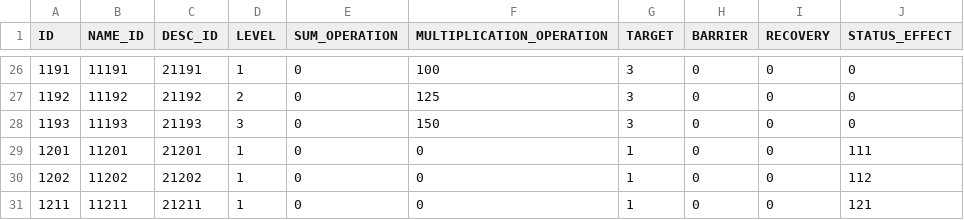
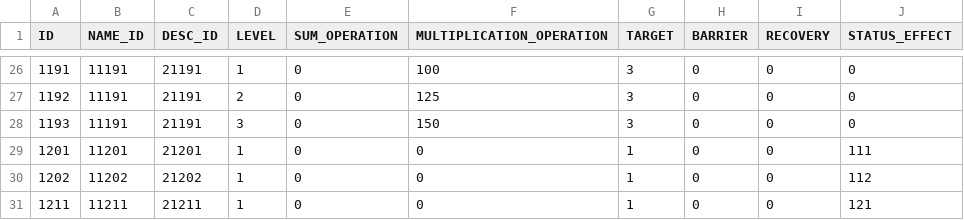
Before and after one commit to somersolt/Wizard-of-Dice, a CSV file: Assets/Resources/Table/MagicBookTable.csv, drawn as a sheet; only a part is shown, gaps mark what is left out; the diff covers the shown part only.

```diff
--- a/Assets/Resources/Table/MagicBookTable.csv
+++ b/Assets/Resources/Table/MagicBookTable.csv
@@ -26,4 +26,4 @@ ID,NAME_ID,DESC_ID,LEVEL,SUM_OPERATION,MULTIPLICATION_OPERATION,TARGET,BARRIER,R
 1191,11191,21191,1,0,100,3,0,0,0
-1192,11192,21192,2,0,125,3,0,0,0
-1193,11193,21193,3,0,150,3,0,0,0
+1192,11191,21191,2,0,125,3,0,0,0
+1193,11191,21191,3,0,150,3,0,0,0
 1201,11201,21201,1,0,0,1,0,0,111
```
Also changed, not shown: 32 edited cells elsewhere in this file.
